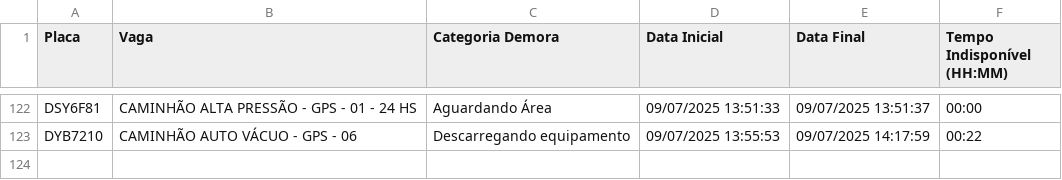
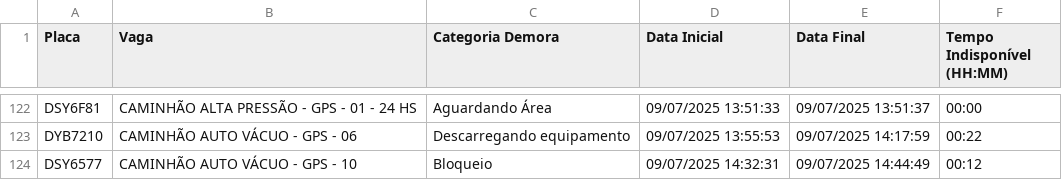
Before and after one commit to GrupoGps-Mecanizada/Banco-De-Dados, a CSV file: Apontamentos/apontamentos-atuais.csv, drawn as a sheet; only a part is shown, gaps mark what is left out.

Commit message:
🔄 Auto-refresh 42: 09/07/2025, 14:47:13 - 0 arquivos

```diff
--- a/Apontamentos/apontamentos-atuais.csv
+++ b/Apontamentos/apontamentos-atuais.csv
@@ -123 +123,2 @@
 "DYB7210";"CAMINHÃO AUTO VÁCUO - GPS - 06";"Descarregando equipamento";"09/07/2025 13:55:53";"09/07/2025 14:17:59";"00:22"
+"DSY6577";"CAMINHÃO AUTO VÁCUO - GPS - 10";"Bloqueio";"09/07/2025 14:32:31";"09/07/2025 14:44:49";"00:12"
```
